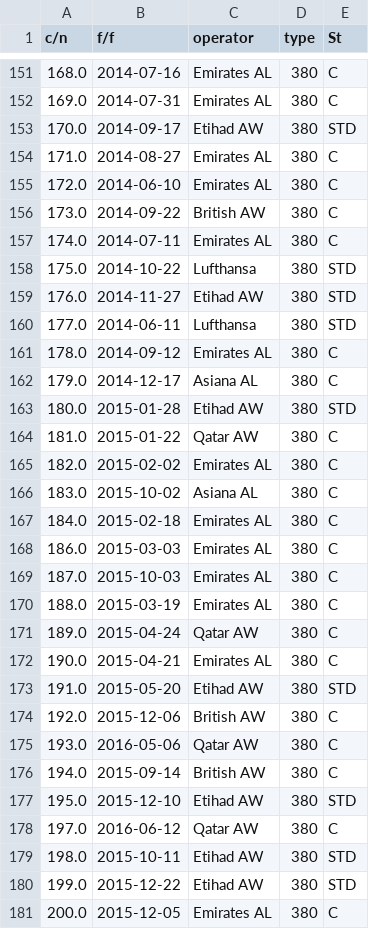
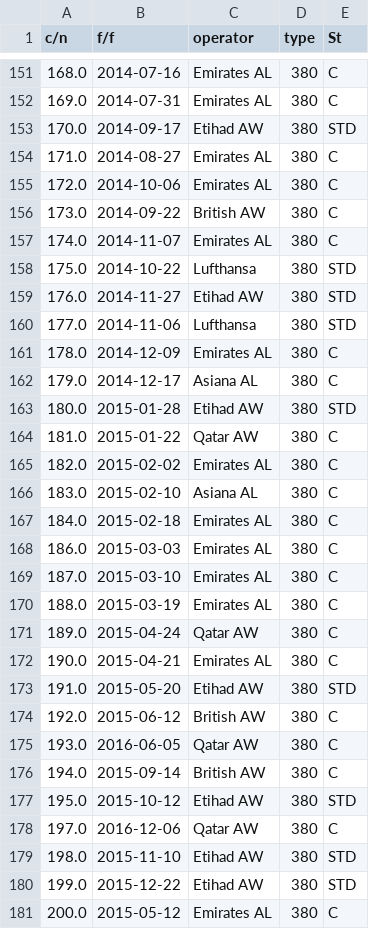
Before and after one commit to eh-lauersen/EngineDemand, a CSV file: output/processed_data/A380_datetime.csv, drawn as a sheet; only a part is shown, gaps mark what is left out; the diff covers the shown part only.

```diff
--- a/output/processed_data/A380_datetime.csv
+++ b/output/processed_data/A380_datetime.csv
@@ -154,9 +154,9 @@ c/n,f/f,operator,type,St
 171.0,2014-08-27,Emirates AL,380,C
-172.0,2014-06-10,Emirates AL,380,C
+172.0,2014-10-06,Emirates AL,380,C
 173.0,2014-09-22,British AW,380,C
-174.0,2014-07-11,Emirates AL,380,C
+174.0,2014-11-07,Emirates AL,380,C
 175.0,2014-10-22,Lufthansa,380,STD
 176.0,2014-11-27,Etihad AW,380,STD
-177.0,2014-06-11,Lufthansa,380,STD
-178.0,2014-09-12,Emirates AL,380,C
+177.0,2014-11-06,Lufthansa,380,STD
+178.0,2014-12-09,Emirates AL,380,C
 179.0,2014-12-17,Asiana AL,380,C
@@ -165,6 +165,6 @@ c/n,f/f,operator,type,St
 182.0,2015-02-02,Emirates AL,380,C
-183.0,2015-10-02,Asiana AL,380,C
+183.0,2015-02-10,Asiana AL,380,C
 184.0,2015-02-18,Emirates AL,380,C
 186.0,2015-03-03,Emirates AL,380,C
-187.0,2015-10-03,Emirates AL,380,C
+187.0,2015-03-10,Emirates AL,380,C
 188.0,2015-03-19,Emirates AL,380,C
@@ -173,9 +173,9 @@ c/n,f/f,operator,type,St
 191.0,2015-05-20,Etihad AW,380,STD
-192.0,2015-12-06,British AW,380,C
-193.0,2016-05-06,Qatar AW,380,C
+192.0,2015-06-12,British AW,380,C
+193.0,2016-06-05,Qatar AW,380,C
 194.0,2015-09-14,British AW,380,C
-195.0,2015-12-10,Etihad AW,380,STD
-197.0,2016-06-12,Qatar AW,380,C
-198.0,2015-10-11,Etihad AW,380,STD
+195.0,2015-10-12,Etihad AW,380,STD
+197.0,2016-12-06,Qatar AW,380,C
+198.0,2015-11-10,Etihad AW,380,STD
 199.0,2015-12-22,Etihad AW,380,STD
-200.0,2015-12-05,Emirates AL,380,C
+200.0,2015-05-12,Emirates AL,380,C
```
Also changed, not shown: 80 edited cells elsewhere in this file, output/processed_data/A340_datetime.csv, output/processed_data/A350_datetime.csv, 10 other files.
